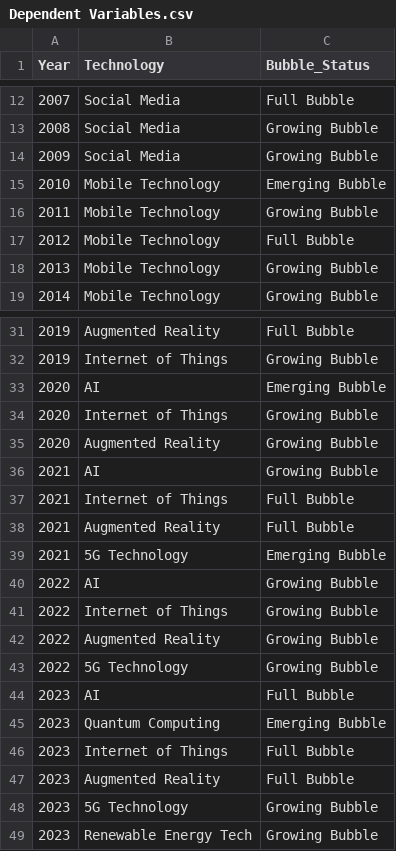
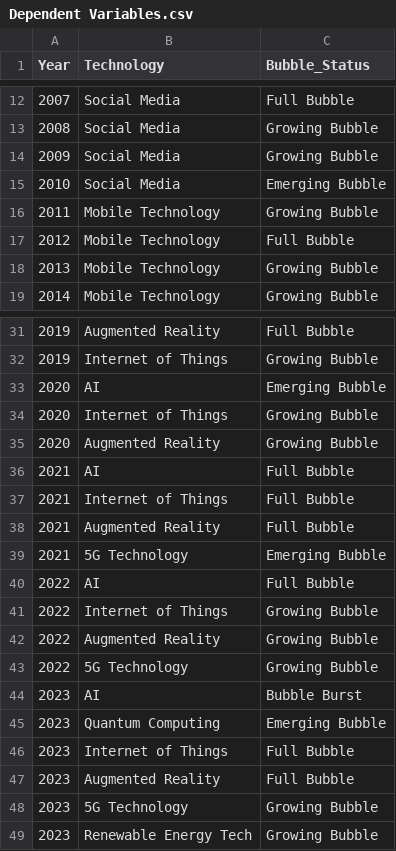
Before and after one commit to whoisusmanali/Digital-Transformation-in-Banking-Industry, a CSV file: Data Collection/Historic Data of Economical Indicators/Dependent Variables.csv, drawn as a sheet; only a part is shown, gaps mark what is left out; the diff names each change by its address in the sheet, - before the commit and + after, or states it on an @@ line.

```diff
--- a/Data Collection/Historic Data of Economical Indicators/Dependent Variables.csv
+++ b/Data Collection/Historic Data of Economical Indicators/Dependent Variables.csv
-B15 (Technology): Mobile Technology
+B15 (Technology): Social Media
-C36 (Bubble_Status): Growing Bubble
+C36 (Bubble_Status): Full Bubble
-C40 (Bubble_Status): Growing Bubble
+C40 (Bubble_Status): Full Bubble
-C44 (Bubble_Status): Full Bubble
+C44 (Bubble_Status): Bubble Burst
```
Also changed, not shown: Analysis and Models/Tech Bubbles data.csv, 13 other files.
